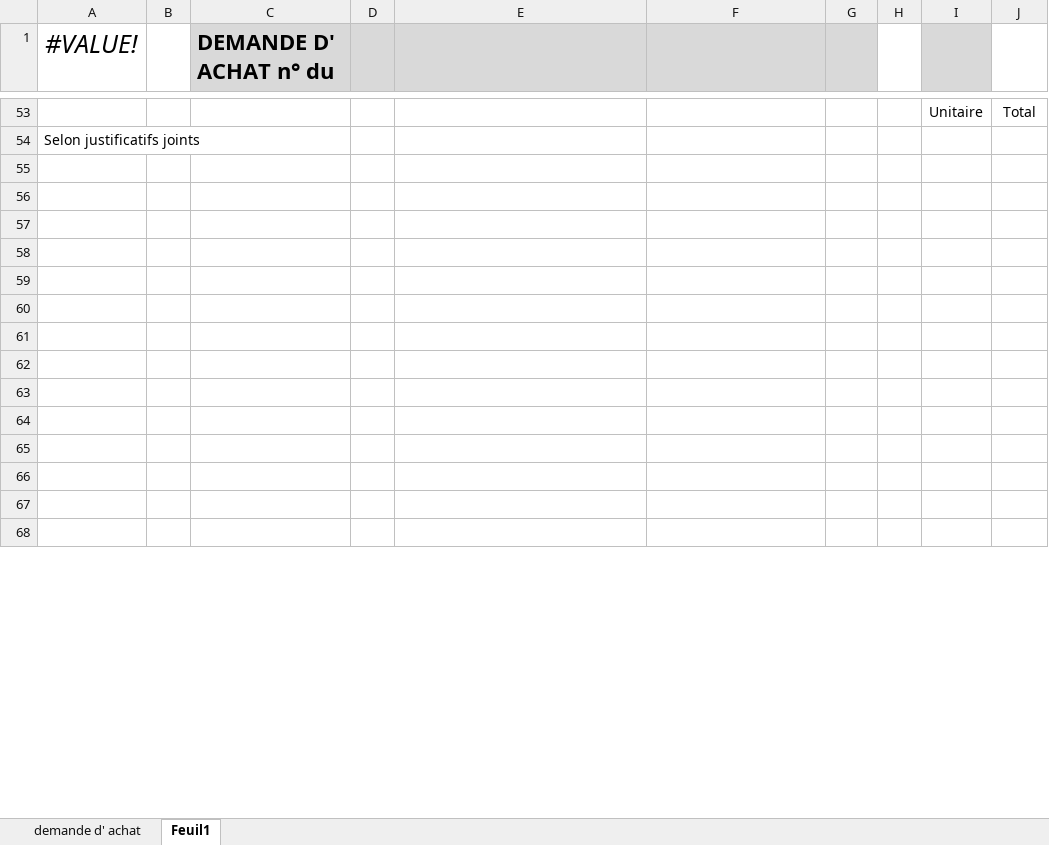
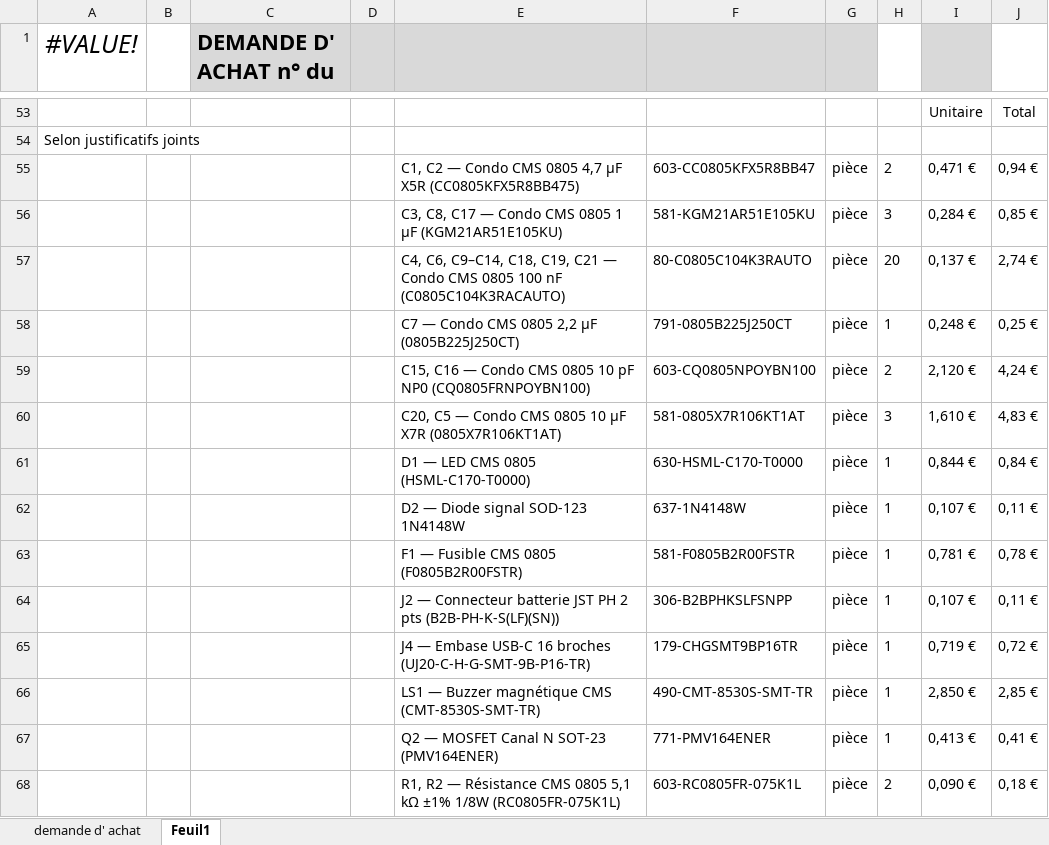
Before and after one commit to Augustin-29/Application-Syst-me, an Excel workbook: MODELE-DA.xlsx, sheet Feuil1, drawn as a sheet; only a part is shown, gaps mark what is left out; values as stored, in another font and other column widths than the file's, no borders; the diff covers the shown part only; the diff names each change by its address in the sheet, - before the commit and + after, or states it on an @@ line.

```diff
--- a/MODELE-DA.xlsx (sheet Feuil1)
+++ b/MODELE-DA.xlsx (sheet Feuil1)
-row 55: (empty)
+row 55:  |  |  |  | C1, C2 — Condo CMS 0805 4,7 µF X5R (CC0805KFX5R8BB475) | 603-CC0805KFX5R8BB47 | pièce | 2 | 0,471 € | 0,94 €
-row 56: (empty)
+row 56:  |  |  |  | C3, C8, C17 — Condo CMS 0805 1 µF (KGM21AR51E105KU) | 581-KGM21AR51E105KU | pièce | 3 | 0,284 € | 0,85 €
-row 57: (empty)
+row 57:  |  |  |  | C4, C6, C9–C14, C18, C19, C21 — Condo CMS 0805 100 nF (C0805C104K3RACAUTO) | 80-C0805C104K3RAUTO | pièce | 20 | 0,137 € | 2,74 €
-row 58: (empty)
+row 58:  |  |  |  | C7 — Condo CMS 0805 2,2 µF (0805B225J250CT) | 791-0805B225J250CT | pièce | 1 | 0,248 € | 0,25 €
-row 59: (empty)
+row 59:  |  |  |  | C15, C16 — Condo CMS 0805 10 pF NP0 (CQ0805FRNPOYBN100) | 603-CQ0805NPOYBN100 | pièce | 2 | 2,120 € | 4,24 €
-row 60: (empty)
+row 60:  |  |  |  | C20, C5 — Condo CMS 0805 10 µF X7R (0805X7R106KT1AT) | 581-0805X7R106KT1AT | pièce | 3 | 1,610 € | 4,83 €
-row 61: (empty)
+row 61:  |  |  |  | D1 — LED CMS 0805 (HSML-C170-T0000) | 630-HSML-C170-T0000 | pièce | 1 | 0,844 € | 0,84 €
-row 62: (empty)
+row 62:  |  |  |  | D2 — Diode signal SOD-123 1N4148W | 637-1N4148W | pièce | 1 | 0,107 € | 0,11 €
-row 63: (empty)
+row 63:  |  |  |  | F1 — Fusible CMS 0805 (F0805B2R00FSTR) | 581-F0805B2R00FSTR | pièce | 1 | 0,781 € | 0,78 €
-row 64: (empty)
+row 64:  |  |  |  | J2 — Connecteur batterie JST PH 2 pts (B2B-PH-K-S(LF)(SN)) | 306-B2BPHKSLFSNPP | pièce | 1 | 0,107 € | 0,11 €
-row 65: (empty)
+row 65:  |  |  |  | J4 — Embase USB-C 16 broches (UJ20-C-H-G-SMT-9B-P16-TR) | 179-CHGSMT9BP16TR | pièce | 1 | 0,719 € | 0,72 €
-row 66: (empty)
+row 66:  |  |  |  | LS1 — Buzzer magnétique CMS (CMT-8530S-SMT-TR) | 490-CMT-8530S-SMT-TR | pièce | 1 | 2,850 € | 2,85 €
-row 67: (empty)
+row 67:  |  |  |  | Q2 — MOSFET Canal N SOT-23 (PMV164ENER) | 771-PMV164ENER | pièce | 1 | 0,413 € | 0,41 €
-row 68: (empty)
+row 68:  |  |  |  | R1, R2 — Résistance CMS 0805 5,1 kΩ ±1% 1/8W (RC0805FR-075K1L) | 603-RC0805FR-075K1L | pièce | 2 | 0,090 € | 0,18 €
```
Also changed, not shown: 1 added row, 1 removed row and 108 edited cells elsewhere in this sheet, 14 other files.
